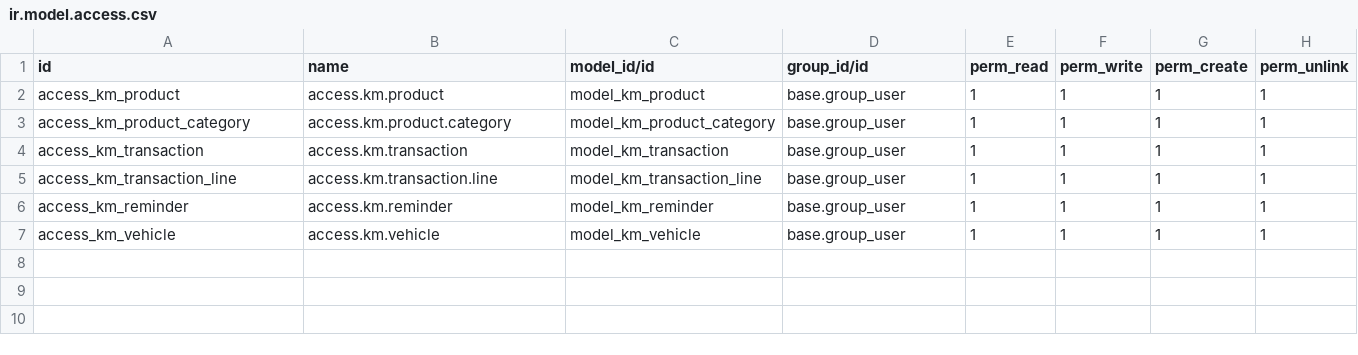
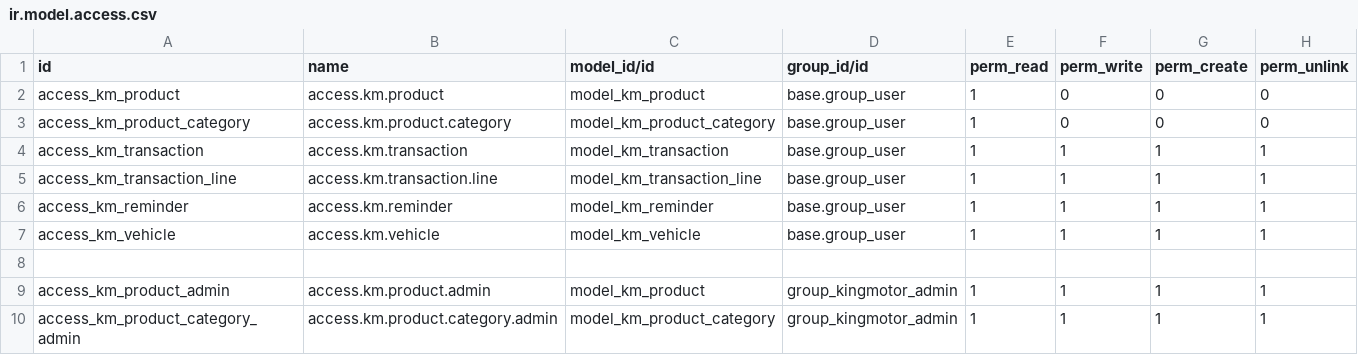
Before and after one commit to stevenchan7/king-motor-odoo, a CSV file: custom_addons/kingmotor/security/ir.model.access.csv, drawn as a sheet.

Commit message:
Fix kingmotor report invoice
Fix kingmotor invoice template because pdf error.

Add kingmotor admin group user.

```diff
--- a/custom_addons/kingmotor/security/ir.model.access.csv
+++ b/custom_addons/kingmotor/security/ir.model.access.csv
@@ -1,4 +1,4 @@
 id,name,model_id/id,group_id/id,perm_read,perm_write,perm_create,perm_unlink
-access_km_product,access.km.product,model_km_product,base.group_user,1,1,1,1
-access_km_product_category,access.km.product.category,model_km_product_category,base.group_user,1,1,1,1
+access_km_product,access.km.product,model_km_product,base.group_user,1,0,0,0
+access_km_product_category,access.km.product.category,model_km_product_category,base.group_user,1,0,0,0
 access_km_transaction,access.km.transaction,model_km_transaction,base.group_user,1,1,1,1
@@ -7 +7,4 @@ access_km_reminder,access.km.reminder,model_km_reminder,base.group_user,1,1,1,1
 access_km_vehicle,access.km.vehicle,model_km_vehicle,base.group_user,1,1,1,1
+
+access_km_product_admin,access.km.product.admin,model_km_product,group_kingmotor_admin,1,1,1,1
+access_km_product_category_admin,access.km.product.category.admin,model_km_product_category,group_kingmotor_admin,1,1,1,1
```
Also changed, not shown: 12 other files.
